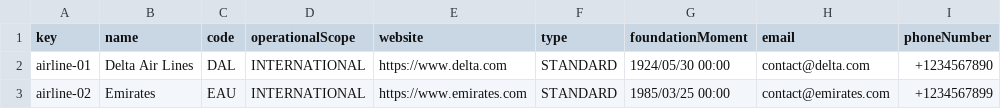
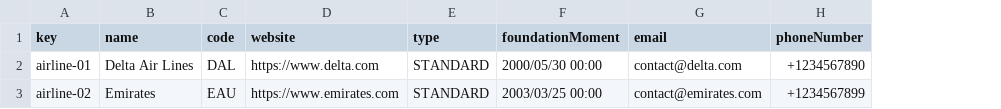
Before and after one commit to DP2-C1-027/AirNav-Logistics-C3, a CSV file: src/main/resources/WEB-INF/data/sample/airline.csv, drawn as a sheet; removed rows and columns are numbered as before the commit, all else as after; the diff names each change by its address in the sheet, - before the commit and + after, or states it on an @@ line.

```diff
--- a/src/main/resources/WEB-INF/data/sample/airline.csv
+++ b/src/main/resources/WEB-INF/data/sample/airline.csv
-column D (operationalScope), rows 2-3: INTERNATIONAL | INTERNATIONAL
-F2 (foundationMoment): 1924/05/30 00:00
+F2 (foundationMoment): 2000/05/30 00:00
-F3 (foundationMoment): 1985/03/25 00:00
+F3 (foundationMoment): 2003/03/25 00:00
```
Also changed, not shown: src/main/resources/WEB-INF/data/sample/assistanceAgent.csv, 1 other file.
